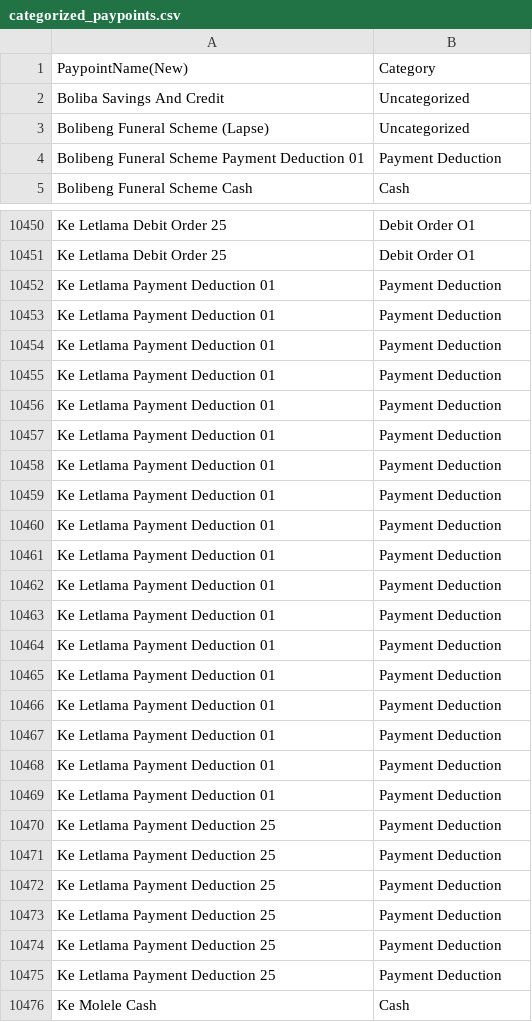
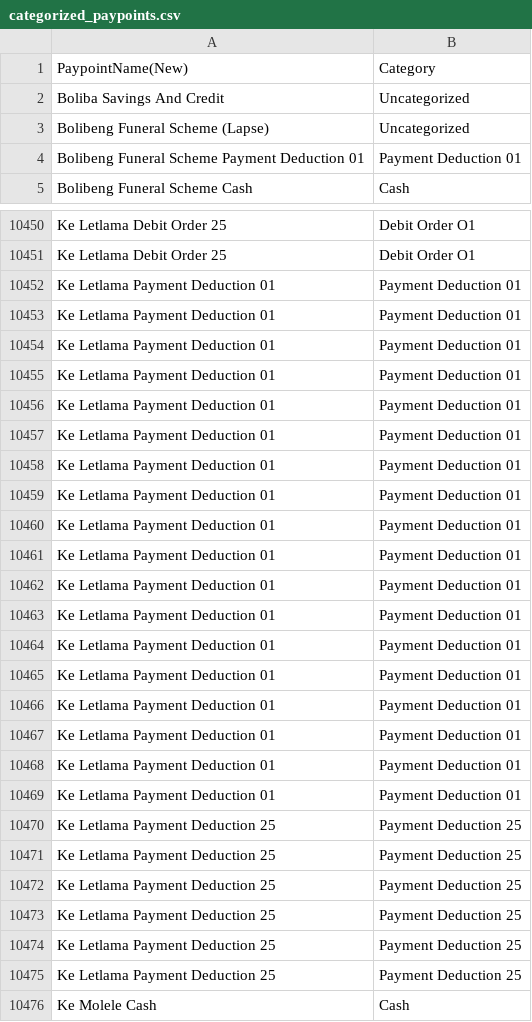
Before and after one commit to TsepisoMotloung/Query_Categorizer_UncomfortablePowderblueVendors, a CSV file: categorized_paypoints.csv, drawn as a sheet; only a part is shown, gaps mark what is left out; the diff covers the shown part only.

Commit message:
User checkpoint: Update categorized_paypoints.csv: Add debit order numbers to payment deduction entries.

```diff
--- a/categorized_paypoints.csv
+++ b/categorized_paypoints.csv
@@ -3,3 +3,3 @@ Boliba Savings And  Credit,Uncategorized
 Bolibeng Funeral Scheme (Lapse),Uncategorized
-Bolibeng Funeral Scheme Payment Deduction 01,Payment Deduction
+Bolibeng Funeral Scheme Payment Deduction 01,Payment Deduction 01
 Bolibeng Funeral Scheme Cash,Cash
@@ -10451,26 +10451,26 @@ Ke Letlama Debit Order 25,Debit Order O1
 Ke Letlama Debit Order 25,Debit Order O1
-Ke Letlama Payment Deduction 01,Payment Deduction
-Ke Letlama Payment Deduction 01,Payment Deduction
-Ke Letlama Payment Deduction 01,Payment Deduction
-Ke Letlama Payment Deduction 01,Payment Deduction
-Ke Letlama Payment Deduction 01,Payment Deduction
-Ke Letlama Payment Deduction 01,Payment Deduction
-Ke Letlama Payment Deduction 01,Payment Deduction
-Ke Letlama Payment Deduction 01,Payment Deduction
-Ke Letlama Payment Deduction 01,Payment Deduction
-Ke Letlama Payment Deduction 01,Payment Deduction
-Ke Letlama Payment Deduction 01,Payment Deduction
-Ke Letlama Payment Deduction 01,Payment Deduction
-Ke Letlama Payment Deduction 01,Payment Deduction
-Ke Letlama Payment Deduction 01,Payment Deduction
-Ke Letlama Payment Deduction 01,Payment Deduction
-Ke Letlama Payment Deduction 01,Payment Deduction
-Ke Letlama Payment Deduction 01,Payment Deduction
-Ke Letlama Payment Deduction 01,Payment Deduction
-Ke Letlama Payment Deduction 25,Payment Deduction
-Ke Letlama Payment Deduction 25,Payment Deduction
-Ke Letlama Payment Deduction 25,Payment Deduction
-Ke Letlama Payment Deduction 25,Payment Deduction
-Ke Letlama Payment Deduction 25,Payment Deduction
-Ke Letlama Payment Deduction 25,Payment Deduction
+Ke Letlama Payment Deduction 01,Payment Deduction 01
+Ke Letlama Payment Deduction 01,Payment Deduction 01
+Ke Letlama Payment Deduction 01,Payment Deduction 01
+Ke Letlama Payment Deduction 01,Payment Deduction 01
+Ke Letlama Payment Deduction 01,Payment Deduction 01
+Ke Letlama Payment Deduction 01,Payment Deduction 01
+Ke Letlama Payment Deduction 01,Payment Deduction 01
+Ke Letlama Payment Deduction 01,Payment Deduction 01
+Ke Letlama Payment Deduction 01,Payment Deduction 01
+Ke Letlama Payment Deduction 01,Payment Deduction 01
+Ke Letlama Payment Deduction 01,Payment Deduction 01
+Ke Letlama Payment Deduction 01,Payment Deduction 01
+Ke Letlama Payment Deduction 01,Payment Deduction 01
+Ke Letlama Payment Deduction 01,Payment Deduction 01
+Ke Letlama Payment Deduction 01,Payment Deduction 01
+Ke Letlama Payment Deduction 01,Payment Deduction 01
+Ke Letlama Payment Deduction 01,Payment Deduction 01
+Ke Letlama Payment Deduction 01,Payment Deduction 01
+Ke Letlama Payment Deduction 25,Payment Deduction 25
+Ke Letlama Payment Deduction 25,Payment Deduction 25
+Ke Letlama Payment Deduction 25,Payment Deduction 25
+Ke Letlama Payment Deduction 25,Payment Deduction 25
+Ke Letlama Payment Deduction 25,Payment Deduction 25
+Ke Letlama Payment Deduction 25,Payment Deduction 25
 Ke Molele Cash,Cash
```
Also changed, not shown: 149 edited cells elsewhere in this file.
